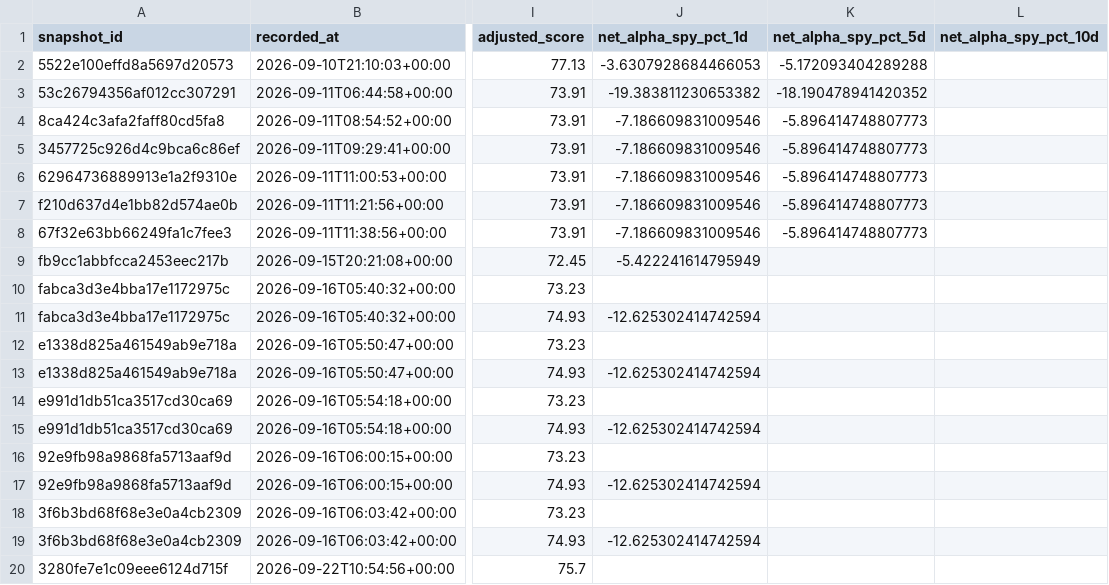
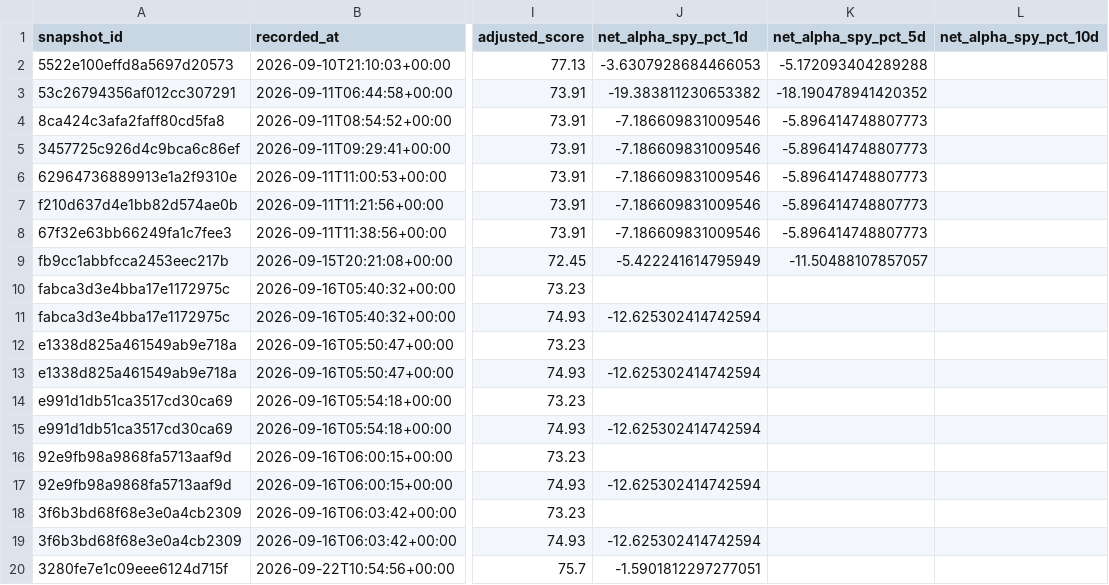
Before and after one commit to ddanyro/market-scanner, a CSV file: analysis/shadow_forward_validation/decision_disagreements.csv, drawn as a sheet; only a part is shown, gaps mark what is left out; the diff names each change by its address in the sheet, - before the commit and + after, or states it on an @@ line.

```diff
--- a/analysis/shadow_forward_validation/decision_disagreements.csv
+++ b/analysis/shadow_forward_validation/decision_disagreements.csv
-K9 (net_alpha_spy_pct_5d): (empty)
+K9 (net_alpha_spy_pct_5d): -11.50488107857057
-J20 (net_alpha_spy_pct_1d): (empty)
+J20 (net_alpha_spy_pct_1d): -1.5901812297277051
```
Also changed, not shown: analysis/shadow_forward_validation/model_performance.csv, analysis/shadow_forward_validation/options_control.csv, 19 other files.
